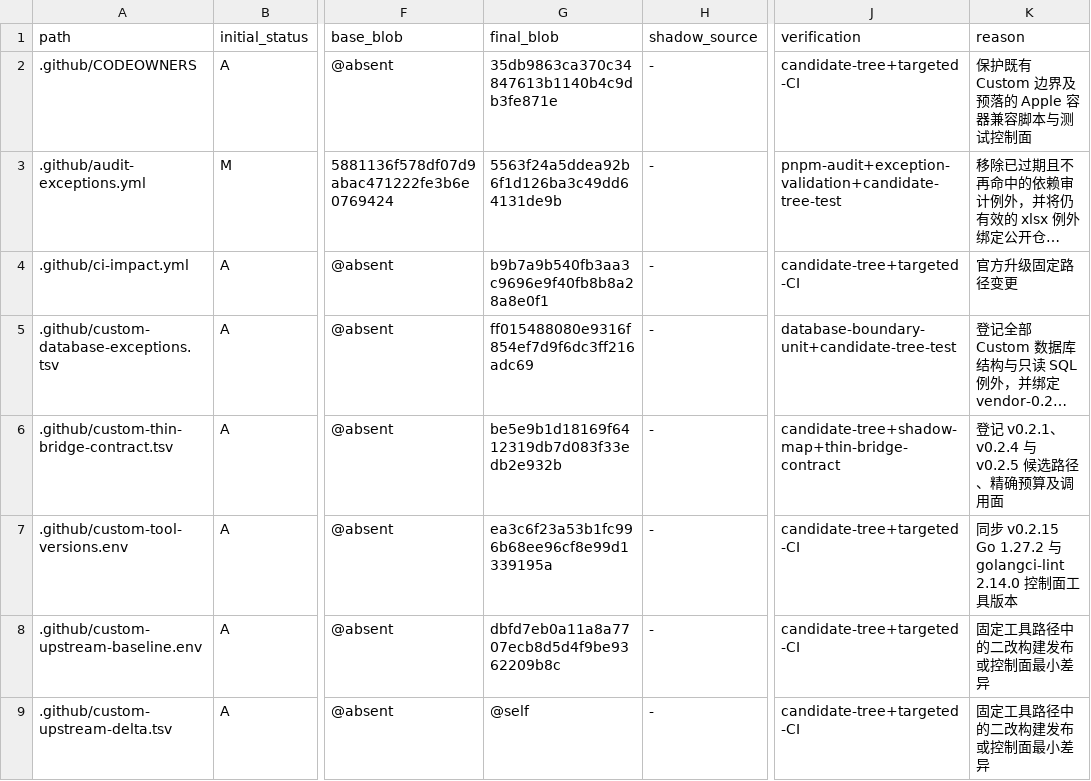
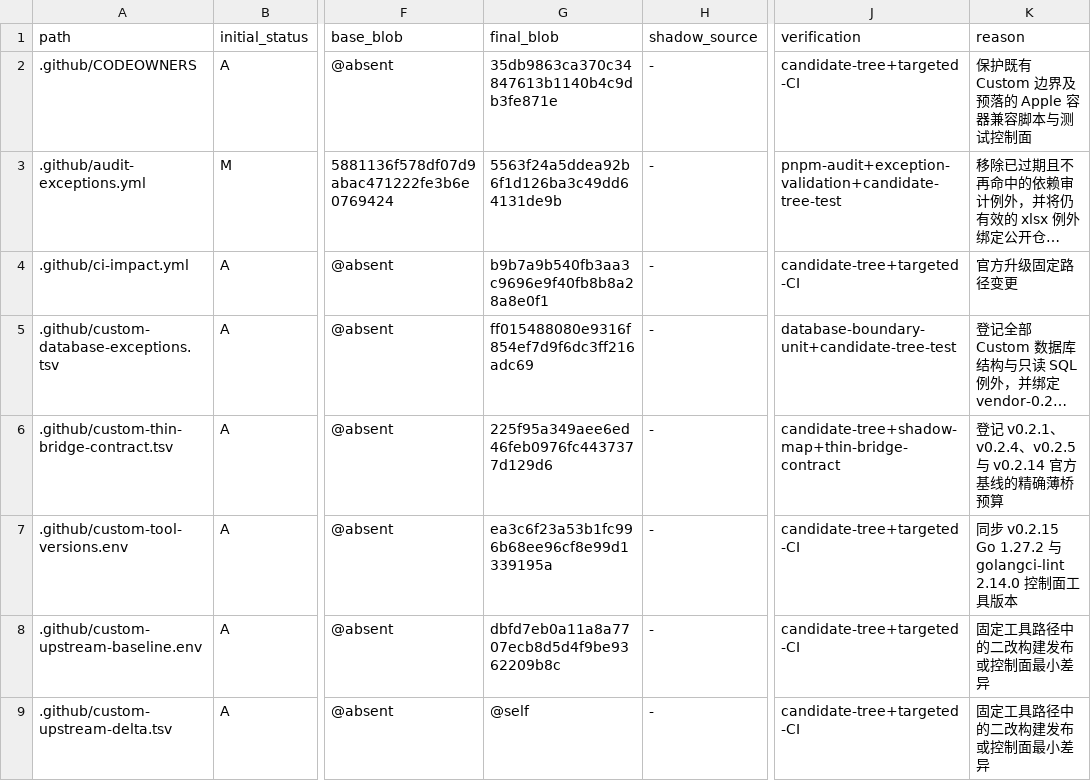
Before and after one commit to o87110/sub2api-custom-public, a TSV file: .github/custom-upstream-delta.tsv, drawn as a sheet; only a part is shown, gaps mark what is left out; long unchanged cells end in …; the diff names each change by its address in the sheet, - before the commit and + after, or states it on an @@ line.

Commit message:
fix(upgrade): bind thin bridge contract Blob

```diff
--- a/.github/custom-upstream-delta.tsv
+++ b/.github/custom-upstream-delta.tsv
-G6 (final_blob): be5e9b1d18169f6412319db7d083f33edb2e932b
+G6 (final_blob): 225f95a349aee6ed46feb0976fc4437377d129d6
-K6 (reason): 登记 v0.2.1、v0.2.4 与 v0.2.5 候选路径、精确预算及调用面
+K6 (reason): 登记 v0.2.1、v0.2.4、v0.2.5 与 v0.2.14 官方基线的精确薄桥预算
```
